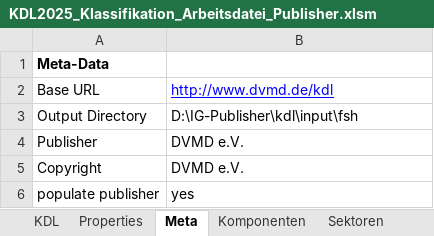
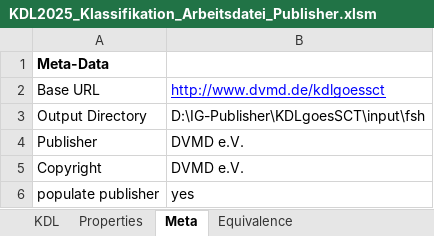
Before and after one commit to AMuellerDVMD/KDLgoesSCT, an Excel workbook: input/images-source/KDL2025_Klassifikation_Arbeitsdatei_Publisher.xlsm, sheet Meta, drawn as a sheet; values as stored, in another font and other column widths than the file's, no borders; the diff names each change by its address in the sheet, - before the commit and + after, or states it on an @@ line.

```diff
--- a/input/images-source/KDL2025_Klassifikation_Arbeitsdatei_Publisher.xlsm (sheet Meta)
+++ b/input/images-source/KDL2025_Klassifikation_Arbeitsdatei_Publisher.xlsm (sheet Meta)
-sheet tab: Komponenten
+sheet tab: Equivalence
-sheet tab: Sektoren
-B2: http://www.dvmd.de/kdl
+B2: http://www.dvmd.de/kdlgoessct
-B3: D:\IG-Publisher\kdl\input\fsh
+B3: D:\IG-Publisher\KDLgoesSCT\input\fsh
```
Also changed, not shown: sheet KDL, sheet Equivalence, 11 other files.
